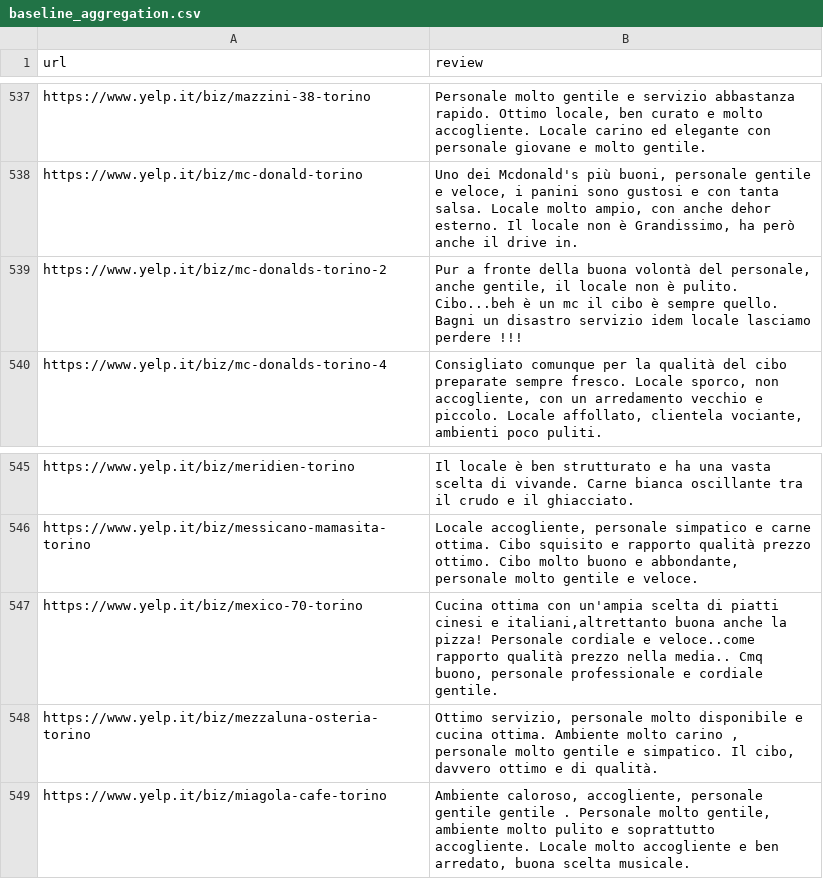
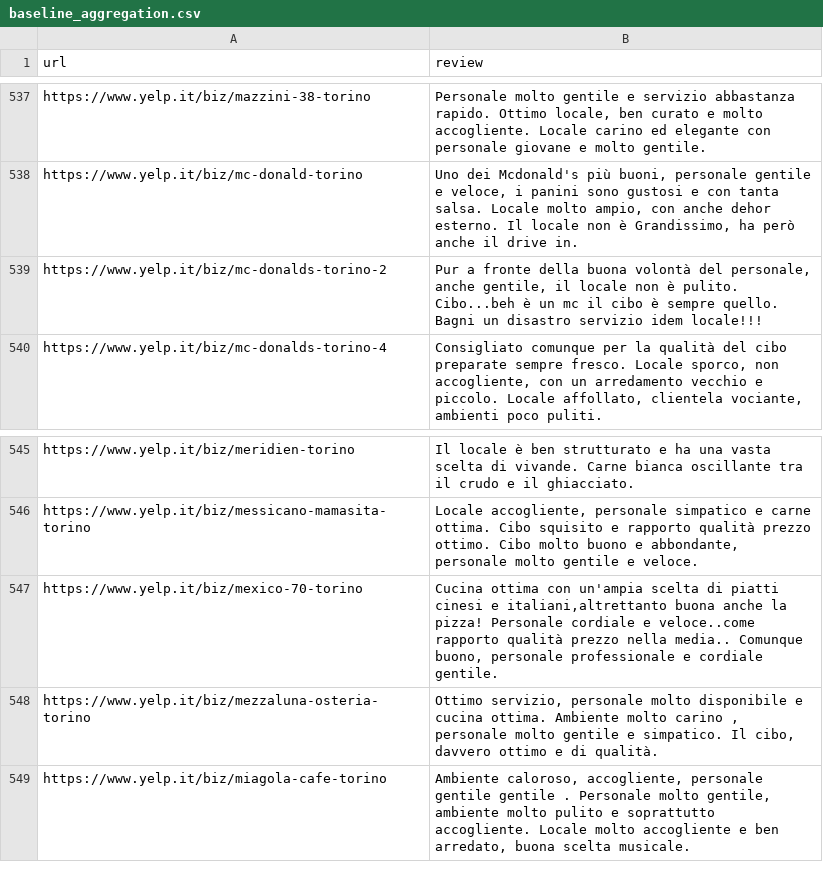
Before and after one commit to gaetano603/WebApp, a CSV file: js/1gram2gram_rank2/baseline_aggregation.csv, drawn as a sheet; only a part is shown, gaps mark what is left out.

Commit message:
Update baseline_aggregation.csv

```diff
--- a/js/1gram2gram_rank2/baseline_aggregation.csv
+++ b/js/1gram2gram_rank2/baseline_aggregation.csv
@@ -538,3 +538,3 @@ https://www.yelp.it/biz/mazzini-38-torino; Personale molto gentile e servizio ab
 https://www.yelp.it/biz/mc-donald-torino; Uno dei Mcdonald's più buoni, personale gentile e veloce, i panini sono gustosi e con tanta salsa. Locale molto ampio, con anche dehor esterno. Il locale non è Grandissimo, ha però anche il drive in.
-https://www.yelp.it/biz/mc-donalds-torino-2; Pur a fronte della buona volontà del personale, anche gentile, il locale non è pulito. Cibo...beh è un mc il cibo è sempre quello. Bagni un disastro servizio idem locale lasciamo perdere !!!
+https://www.yelp.it/biz/mc-donalds-torino-2; Pur a fronte della buona volontà del personale, anche gentile, il locale non è pulito. Cibo...beh è un mc il cibo è sempre quello. Bagni un disastro servizio idem locale!!!
 https://www.yelp.it/biz/mc-donalds-torino-4; Consigliato comunque per la qualità del cibo preparate sempre fresco. Locale sporco, non accogliente, con un arredamento vecchio e piccolo. Locale affollato, clientela vociante, ambienti poco puliti.
@@ -546,3 +546,3 @@ https://www.yelp.it/biz/meridien-torino; Il locale è ben strutturato e ha una v
 https://www.yelp.it/biz/messicano-mamasita-torino; Locale accogliente, personale simpatico e carne ottima. Cibo squisito e rapporto qualità prezzo ottimo. Cibo molto buono e abbondante, personale molto gentile e veloce.
-https://www.yelp.it/biz/mexico-70-torino; Cucina ottima con un'ampia scelta di piatti cinesi e italiani,altrettanto buona anche la pizza! Personale cordiale e veloce..come rapporto qualità prezzo nella media.. Cmq buono, personale professionale e cordiale gentile.
+https://www.yelp.it/biz/mexico-70-torino; Cucina ottima con un'ampia scelta di piatti cinesi e italiani,altrettanto buona anche la pizza! Personale cordiale e veloce..come rapporto qualità prezzo nella media.. Comunque buono, personale professionale e cordiale gentile.
 https://www.yelp.it/biz/mezzaluna-osteria-torino; Ottimo servizio, personale molto disponibile e cucina ottima. Ambiente molto carino , personale molto gentile e simpatico. Il cibo, davvero ottimo e di qualità.
```
